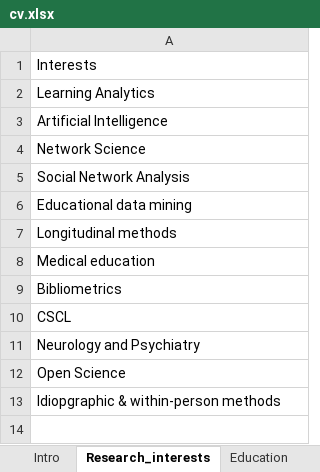
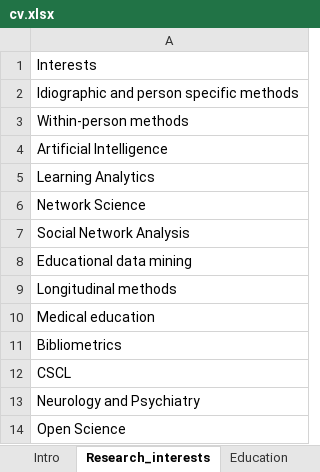
Before and after one commit to loxavia/loxavia.github.io, an Excel workbook: cv.xlsx, sheet Research_interests, drawn as a sheet; values as stored, in another font and other column widths than the file's, no borders; charts and pictures not drawn; removed rows and columns are numbered as before the commit, all else as after; the diff names each change by its address in the sheet, - before the commit and + after, or states it on an @@ line.

```diff
--- a/cv.xlsx (sheet Research_interests)
+++ b/cv.xlsx (sheet Research_interests)
+row 2: Idiographic and person specific methods
+row 3: Within-person methods
-row 3: Artificial Intelligence
+row 4: Artificial Intelligence
-row 13: Idiopgraphic & within-person methods
```
Also changed, not shown: sheet Publications, sheet Research_visits, sheet Awards, sheet Editorial_work, 9 other files.
